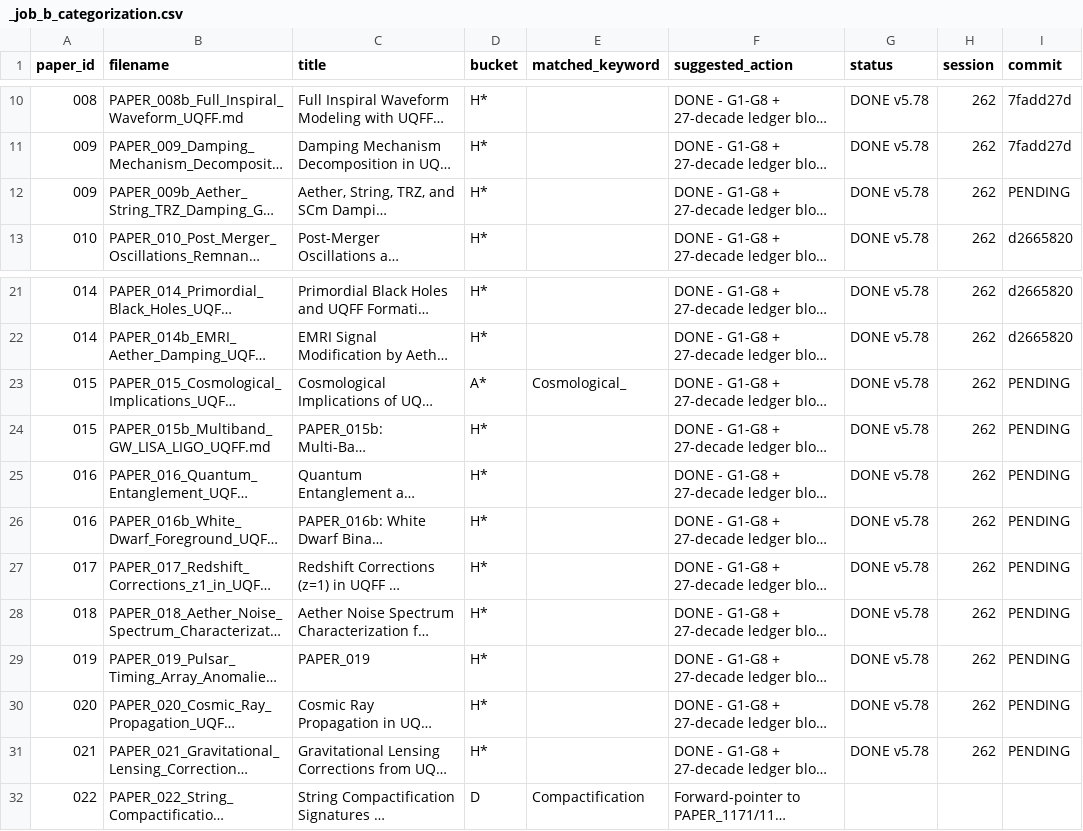
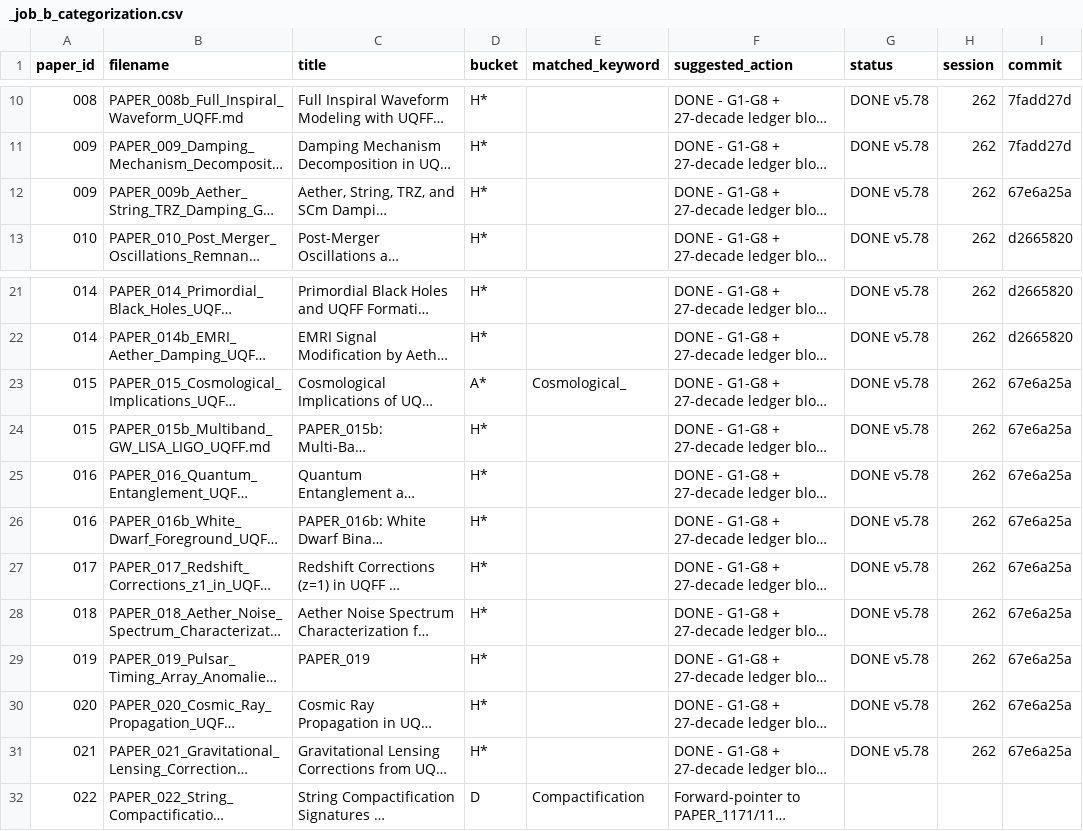
Before and after one commit to Daniel8Murphy0007/Star-Magic, a CSV file: _job_b_categorization.csv, drawn as a sheet; only a part is shown, gaps mark what is left out; long unchanged cells end in …; the diff names each change by its address in the sheet, - before the commit and + after, or states it on an @@ line.

Commit message:
Stamp commit 67e6a25a on batch 3 rows

```diff
--- a/_job_b_categorization.csv
+++ b/_job_b_categorization.csv
-I12 (commit): PENDING
+I12 (commit): 67e6a25a
-I23:I31 (commit): PENDING
+I23:I31 (commit): 67e6a25a
```
